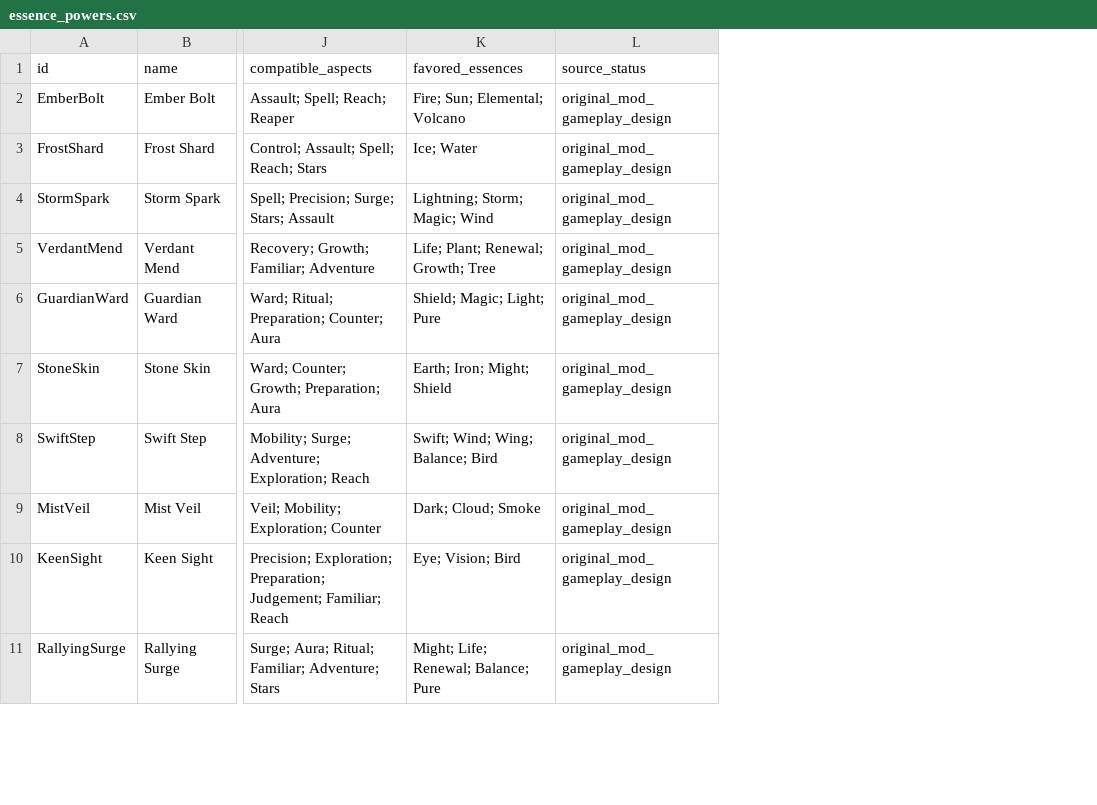
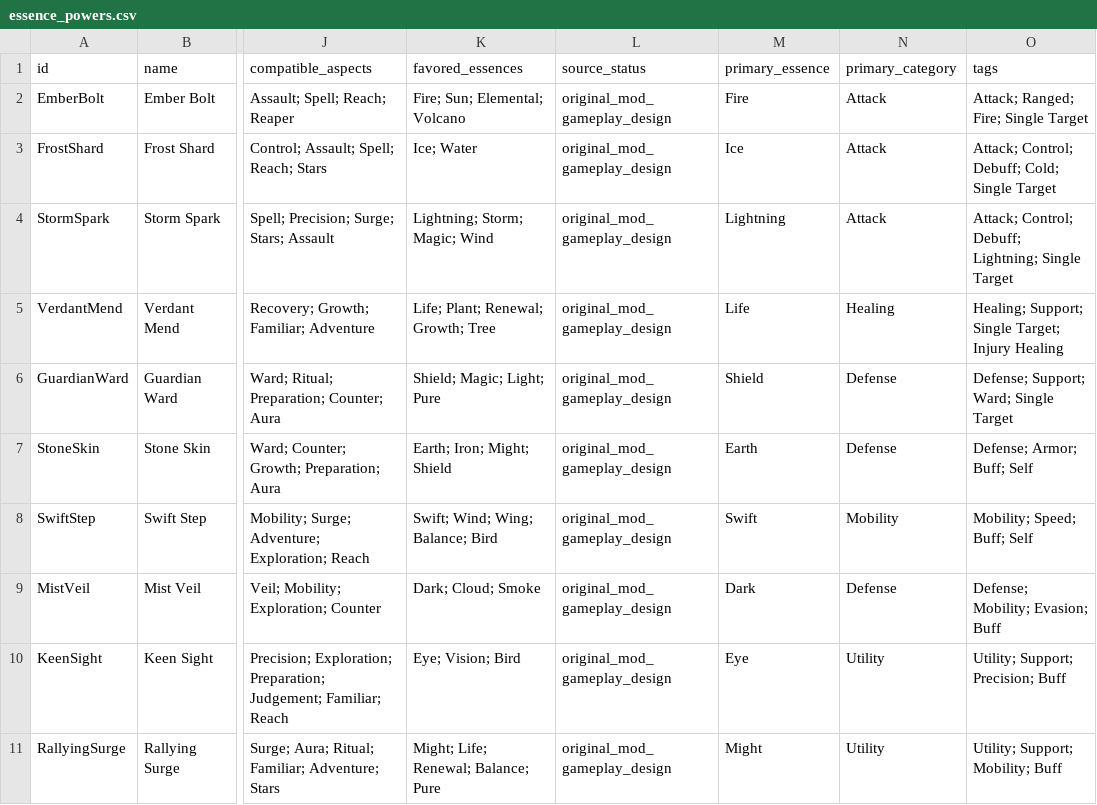
Before and after one commit to Zykinander/He-Who-fights-with-monsters-LITRPG-Rimworld-MOd, a CSV file: Data/essence_powers.csv, drawn as a sheet; only a part is shown, gaps mark what is left out; the diff names each change by its address in the sheet, - before the commit and + after, or states it on an @@ line.

```diff
--- a/Data/essence_powers.csv
+++ b/Data/essence_powers.csv
+column M (primary_essence), rows 2-11: Fire | Ice | Lightning | Life | Shield | Earth | Swift | Dark | Eye | Might
+column N (primary_category), rows 2-11: Attack | Attack | Attack | Healing | Defense | Defense | Mobility | Defense | Utility | Utility
+column O (tags), rows 2-11: Attack; Ranged; Fire; Single Target | Attack; Control; Debuff; Cold; Single Target | Attack; Control; Debuff; Lightning; Single Target | Healing; Support; Single Target; Injury Healing | Defense; Support; Ward; Single Target | Defense; Armor; Buff; Self | Mobility; Speed; Buff; Self | Defense; Mobility; Evasion; Buff | Utility; Support; Precision; Buff | Utility; Support; Mobility; Buff
```
Also changed, not shown: Data/ability_roster_100.csv, 9 other files.
